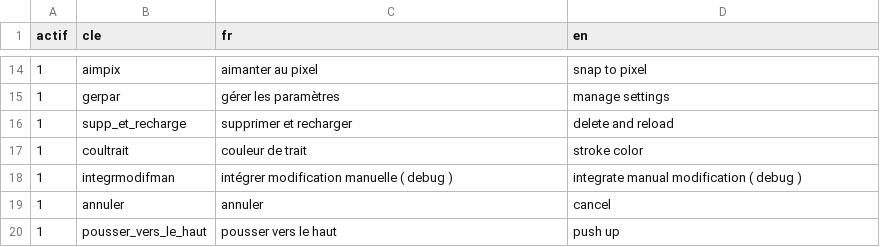
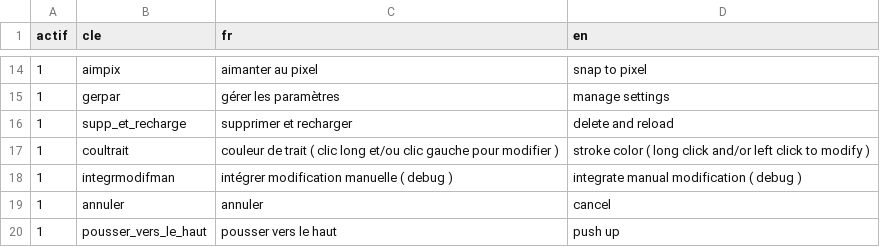
Before and after one commit to hugues-koolsol/my-public, a CSV file: svg/trad.csv, drawn as a sheet; only a part is shown, gaps mark what is left out.

```diff
--- a/svg/trad.csv
+++ b/svg/trad.csv
@@ -16,3 +16,3 @@ actif,cle,fr,en
 1,supp_et_recharge,supprimer et recharger,delete and reload
-1,coultrait,couleur de trait,stroke color
+1,coultrait,couleur de trait ( clic long et/ou clic gauche pour modifier ),stroke color ( long click and/or left click to modify )
 1,integrmodifman,intégrer modification manuelle ( debug ),integrate manual modification ( debug )
```
Also changed, not shown: 2 other files.
